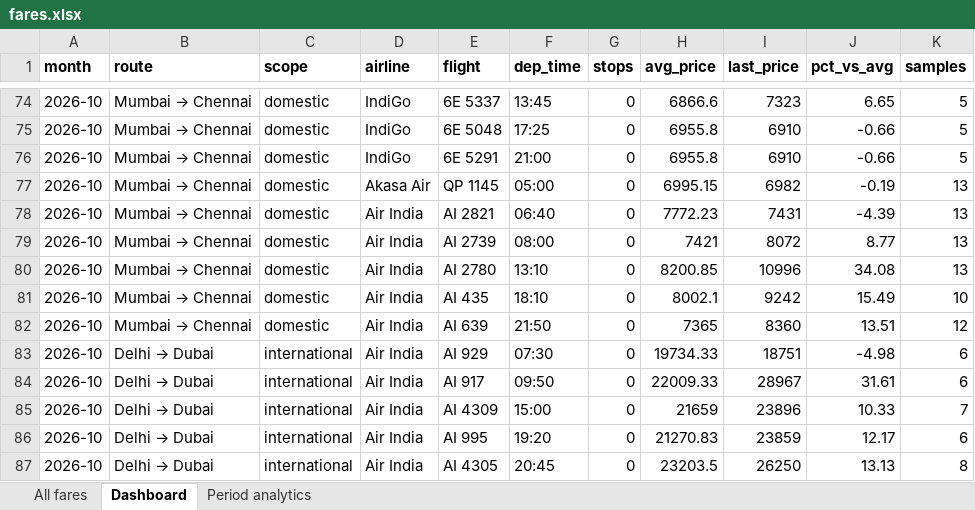
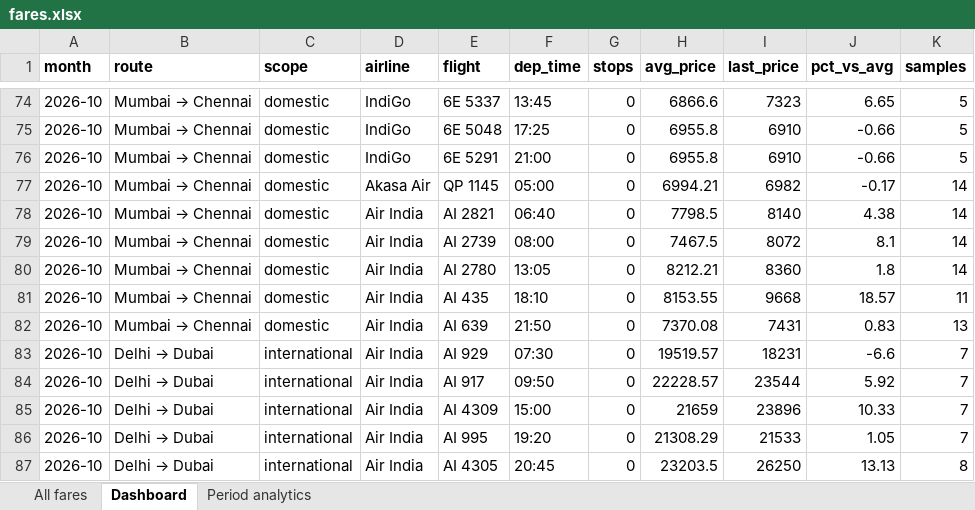
Before and after one commit to isgulati95-code/flight-fare-tracker, an Excel workbook: fares.xlsx, sheet Dashboard, drawn as a sheet; only a part is shown, gaps mark what is left out; values as stored, in another font and other column widths than the file's, no borders; the diff covers the shown part only; the diff names each change by its address in the sheet, - before the commit and + after, or states it on an @@ line.

```diff
--- a/fares.xlsx (sheet Dashboard)
+++ b/fares.xlsx (sheet Dashboard)
-H77 (avg_price): 6995.15
+H77 (avg_price): 6994.21
-J77 (pct_vs_avg): -0.19
+J77 (pct_vs_avg): -0.17
-K77:K80 (samples): 13
+K77:K80 (samples): 14
-H78 (avg_price): 7772.23
+H78 (avg_price): 7798.5
-I78 (last_price): 7431
+I78 (last_price): 8140
-J78 (pct_vs_avg): -4.39
+J78 (pct_vs_avg): 4.38
-H79 (avg_price): 7421
+H79 (avg_price): 7467.5
-J79 (pct_vs_avg): 8.77
+J79 (pct_vs_avg): 8.1
-F80 (dep_time): 13:10
+F80 (dep_time): 13:05
-H80 (avg_price): 8200.85
+H80 (avg_price): 8212.21
-I80 (last_price): 10996
+I80 (last_price): 8360
-J80 (pct_vs_avg): 34.08
+J80 (pct_vs_avg): 1.8
-H81 (avg_price): 8002.1
+H81 (avg_price): 8153.55
-I81 (last_price): 9242
+I81 (last_price): 9668
-J81 (pct_vs_avg): 15.49
+J81 (pct_vs_avg): 18.57
-K81 (samples): 10
+K81 (samples): 11
-H82 (avg_price): 7365
+H82 (avg_price): 7370.08
-I82 (last_price): 8360
+I82 (last_price): 7431
-J82 (pct_vs_avg): 13.51
+J82 (pct_vs_avg): 0.83
-K82 (samples): 12
+K82 (samples): 13
-H83 (avg_price): 19734.33
+H83 (avg_price): 19519.57
-I83 (last_price): 18751
+I83 (last_price): 18231
-J83 (pct_vs_avg): -4.98
+J83 (pct_vs_avg): -6.6
-K83:K84 (samples): 6
+K83:K84 (samples): 7
-H84 (avg_price): 22009.33
+H84 (avg_price): 22228.57
-I84 (last_price): 28967
+I84 (last_price): 23544
-J84 (pct_vs_avg): 31.61
+J84 (pct_vs_avg): 5.92
-H86 (avg_price): 21270.83
+H86 (avg_price): 21308.29
-I86 (last_price): 23859
+I86 (last_price): 21533
-J86 (pct_vs_avg): 12.17
+J86 (pct_vs_avg): 1.05
-K86 (samples): 6
+K86 (samples): 7
```
Also changed, not shown: 220 edited cells elsewhere in this sheet, sheet All fares, sheet Period analytics, aviation.xlsx, 4 other files.
